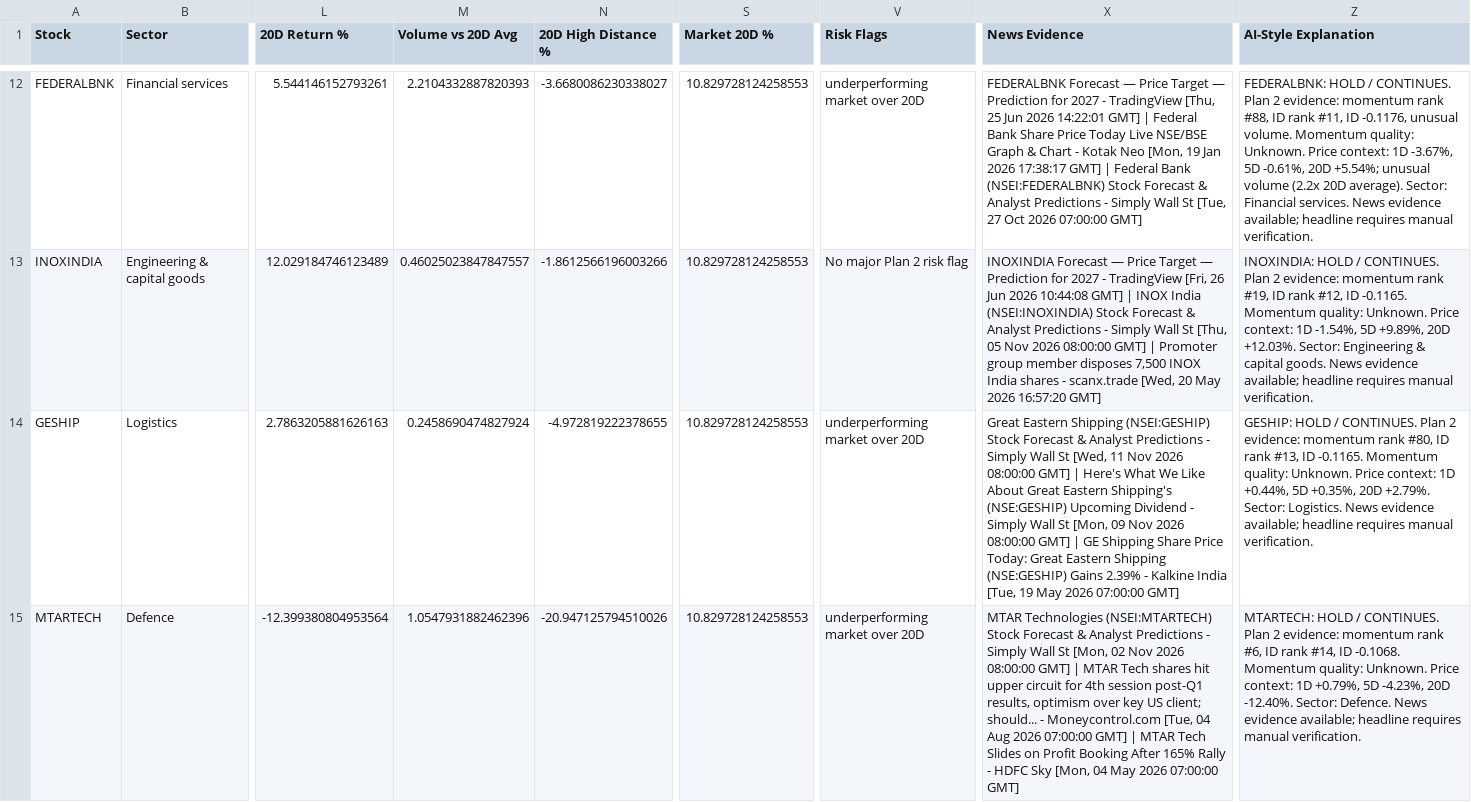
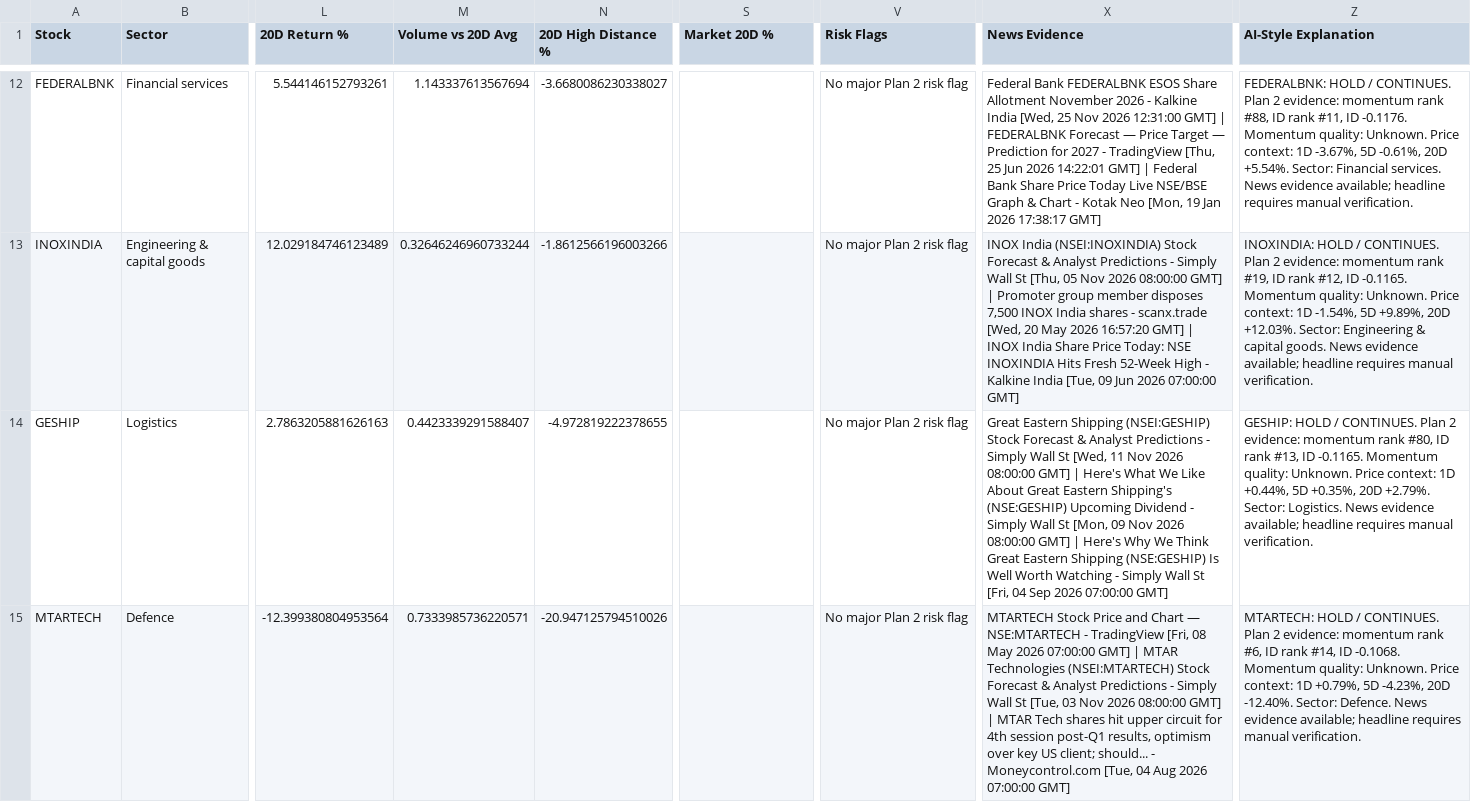
Before and after one commit to balasankar041-lang/moment, a CSV file: advanced_market_intelligence.csv, drawn as a sheet; only a part is shown, gaps mark what is left out; the diff covers the shown part only; the diff names each change by its address in the sheet, - before the commit and + after, or states it on an @@ line.

```diff
--- a/advanced_market_intelligence.csv
+++ b/advanced_market_intelligence.csv
-M12 (Volume vs 20D Avg): 2.2104332887820393
+M12 (Volume vs 20D Avg): 1.143337613567694
-S12:S15 (Market 20D %): 10.829728124258553
+S12:S15 (Market 20D %): (empty)
-V12 (Risk Flags): underperforming market over 20D
+V12 (Risk Flags): No major Plan 2 risk flag
-X12 (News Evidence): FEDERALBNK Forecast — Price Target — Prediction for 2027 - TradingView [Thu, 25 Jun 2026 14:22:01 GMT] | Federal Bank Share Price Today Live NSE/BSE Graph & Chart - Kotak Neo [Mon, 19 Jan 2026 17:38:17 GMT] | Federal Bank (NSEI:FEDERALBNK) Stock Forecast & Analyst Predictions - Simply Wall St [Tue, 27 Oct 2026 07:00:00 GMT]
+X12 (News Evidence): Federal Bank FEDERALBNK ESOS Share Allotment November 2026 - Kalkine India [Wed, 25 Nov 2026 12:31:00 GMT] | FEDERALBNK Forecast — Price Target — Prediction for 2027 - TradingView [Thu, 25 Jun 2026 14:22:01 GMT] | Federal Bank Share Price Today Live NSE/BSE Graph & Chart - Kotak Neo [Mon, 19 Jan 2026 17:38:17 GMT]
-Z12 (AI-Style Explanation): …#11, ID -0.1176, unusual volume. Momentum quality: Unknown. Price context: 1D -3.67%, 5D -0.61%, 20D +5.54%; unusual volume (2.2x 20D average). Sector: Financial…
+Z12 (AI-Style Explanation): …#11, ID -0.1176. Momentum quality: Unknown. Price context: 1D -3.67%, 5D -0.61%, 20D +5.54%. Sector: Financial…
-M13 (Volume vs 20D Avg): 0.46025023847847557
+M13 (Volume vs 20D Avg): 0.32646246960733244
-X13 (News Evidence): INOXINDIA Forecast — Price Target — Prediction for 2027 - TradingView [Fri, 26 Jun 2026 10:44:08 GMT] | INOX India (NSEI:INOXINDIA) Stock Forecast & Analyst Predictions - Simply Wall St [Thu, 05 Nov 2026 08:00:00 GMT] | Promoter group member disposes 7,500 INOX India shares - scanx.trade [Wed, 20 May 2026 16:57:20 GMT]
+X13 (News Evidence): INOX India (NSEI:INOXINDIA) Stock Forecast & Analyst Predictions - Simply Wall St [Thu, 05 Nov 2026 08:00:00 GMT] | Promoter group member disposes 7,500 INOX India shares - scanx.trade [Wed, 20 May 2026 16:57:20 GMT] | INOX India Share Price Today: NSE INOXINDIA Hits Fresh 52-Week High - Kalkine India [Tue, 09 Jun 2026 07:00:00 GMT]
-M14 (Volume vs 20D Avg): 0.2458690474827924
+M14 (Volume vs 20D Avg): 0.4423339291588407
-V14:V15 (Risk Flags): underperforming market over 20D
+V14:V15 (Risk Flags): No major Plan 2 risk flag
-X14 (News Evidence): …GMT] | GE Shipping Share Price Today: Great Eastern Shipping (NSE:GESHIP) Gains 2.39% - Kalkine India [Tue, 19 May 2026 07:00:00…
+X14 (News Evidence): …GMT] | Here's Why We Think Great Eastern Shipping (NSE:GESHIP) Is Well Worth Watching - Simply Wall St [Fri, 04 Sep 2026 07:00:00…
-M15 (Volume vs 20D Avg): 1.0547931882462396
+M15 (Volume vs 20D Avg): 0.7333985736220571
-X15 (News Evidence): MTAR Technologies (NSEI:MTARTECH) Stock Forecast & Analyst Predictions - Simply Wall St [Mon, 02 Nov 2026 08:00:00 GMT] | MTAR Tech shares hit upper circuit for 4th session post-Q1 results, optimism over key US client; should... - Moneycontrol.com [Tue, 04 Aug 2026 07:00:00 GMT] | MTAR Tech Slides on Profit Booking After 165% Rally - HDFC Sky [Mon, 04 May 2026 07:00:00…
+X15 (News Evidence): MTARTECH Stock Price and Chart — NSE:MTARTECH - TradingView [Fri, 08 May 2026 07:00:00 GMT] | MTAR Technologies (NSEI:MTARTECH) Stock Forecast & Analyst Predictions - Simply Wall St [Tue, 03 Nov 2026 08:00:00 GMT] | MTAR Tech shares hit upper circuit for 4th session post-Q1 results, optimism over key US client; should... - Moneycontrol.com [Tue, 04 Aug 2026 07:00:00…
```
Also changed, not shown: 169 edited cells elsewhere in this file, live_plan2_ranking.csv, live_plan2_top100.csv, 6 other files.
